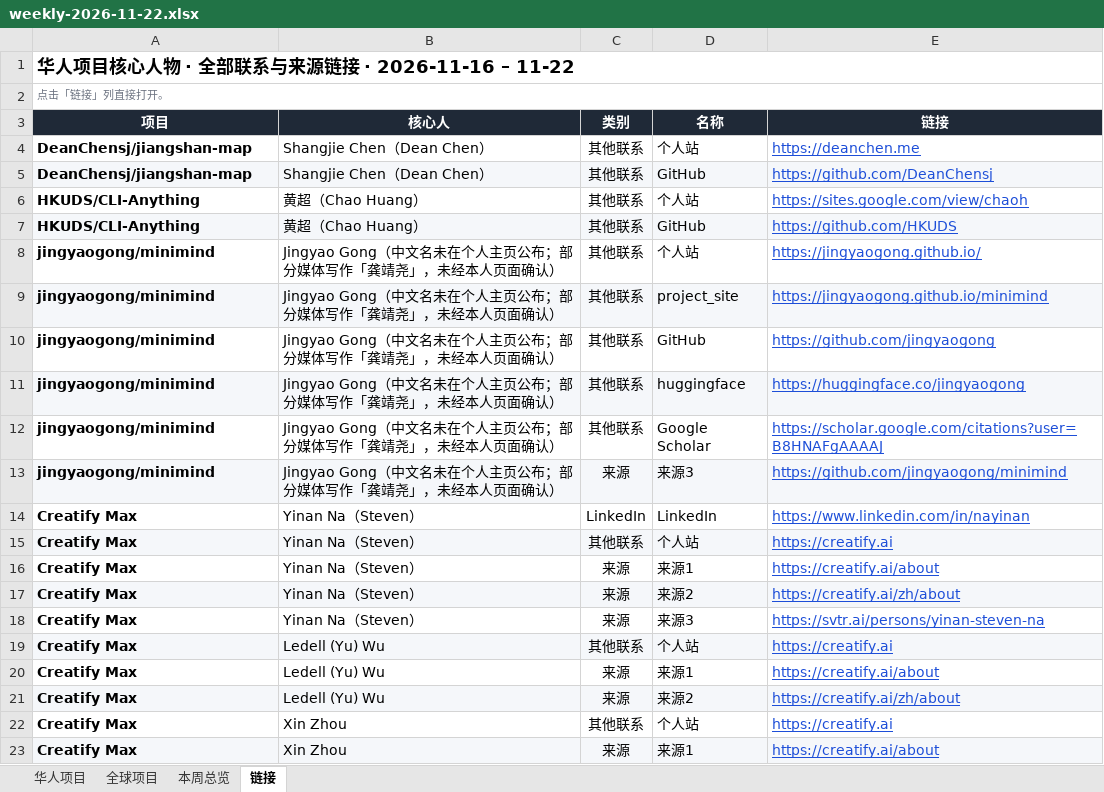
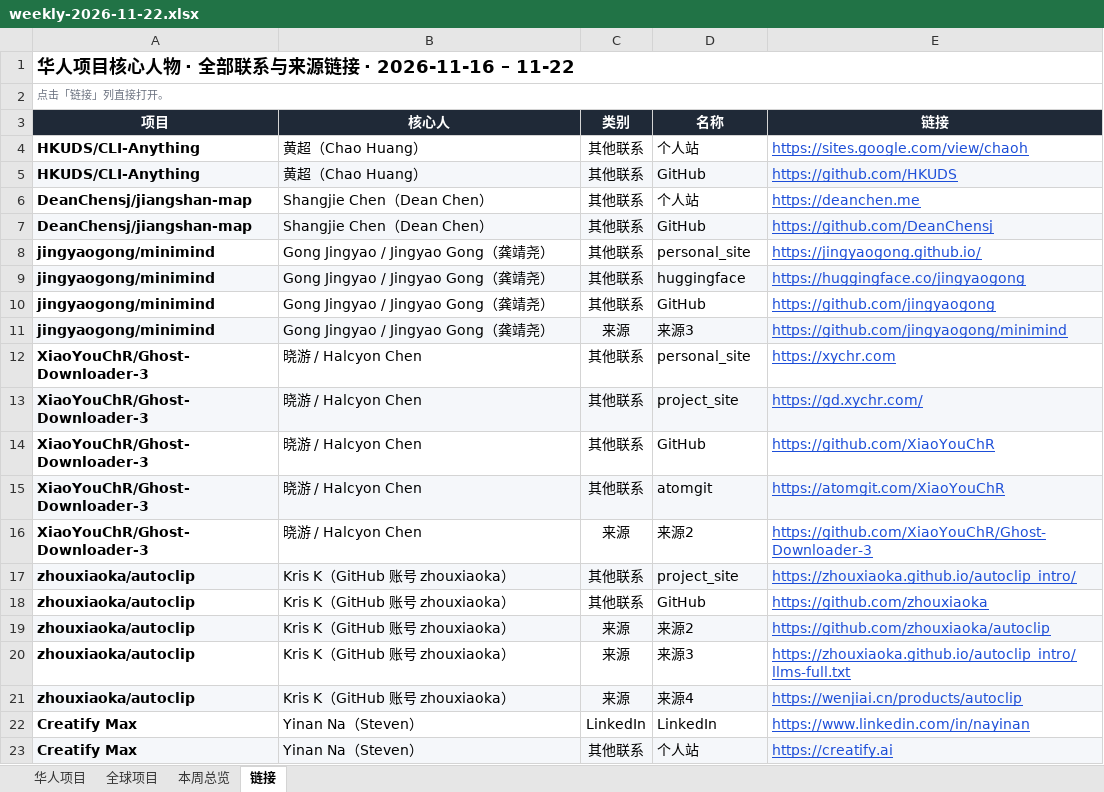
Before and after one commit to psylch/rising-projects, an Excel workbook: 2026-11-22/weekly-2026-11-22.xlsx, sheet 链接, drawn as a sheet; only a part is shown; the shorter side is filled out with more unchanged rows; values as stored, in another font and other column widths than the file's, no borders; removed rows and columns are numbered as before the commit, all else as after; the diff names each change by its address in the sheet, - before the commit and + after, or states it on an @@ line.

```diff
--- a/2026-11-22/weekly-2026-11-22.xlsx (sheet 链接)
+++ b/2026-11-22/weekly-2026-11-22.xlsx (sheet 链接)
@@ row 6 moved to row 4: HKUDS/CLI-Anything @@
@@ row 7 moved to row 5: HKUDS/CLI-Anything @@
-B8:B10 (核心人): Jingyao Gong（中文名未在个人主页公布；部分媒体写作「龚靖尧」，未经本人页面确认）
+B8:B10 (核心人): Gong Jingyao / Jingyao Gong（龚靖尧）
-D8 (名称): 个人站
+D8 (名称): personal_site
-D9 (名称): project_site
+D9 (名称): huggingface
-E9 (链接): https://jingyaogong.github.io/minimind
+E9 (链接): https://huggingface.co/jingyaogong
-row 11: jingyaogong/minimind | Jingyao Gong（中文名未在个人主页公布；部分媒体写作「龚靖尧」，未经本人页面确认） | 其他联系 | huggingface | https://huggingface.co/jingyaogong
-row 12: jingyaogong/minimind | Jingyao Gong（中文名未在个人主页公布；部分媒体写作「龚靖尧」，未经本人页面确认） | 其他联系 | Google Scholar | https://scholar.google.com/citations?user=B8HNAFgAAAAJ
-B11 (核心人): Jingyao Gong（中文名未在个人主页公布；部分媒体写作「龚靖尧」，未经本人页面确认）
+B11 (核心人): Gong Jingyao / Jingyao Gong（龚靖尧）
+row 12: XiaoYouChR/Ghost-Downloader-3 | 晓游 / Halcyon Chen | 其他联系 | personal_site | https://xychr.com
+row 13: XiaoYouChR/Ghost-Downloader-3 | 晓游 / Halcyon Chen | 其他联系 | project_site | https://gd.xychr.com/
+row 14: XiaoYouChR/Ghost-Downloader-3 | 晓游 / Halcyon Chen | 其他联系 | GitHub | https://github.com/XiaoYouChR
+row 15: XiaoYouChR/Ghost-Downloader-3 | 晓游 / Halcyon Chen | 其他联系 | atomgit | https://atomgit.com/XiaoYouChR
+row 16: XiaoYouChR/Ghost-Downloader-3 | 晓游 / Halcyon Chen | 来源 | 来源2 | https://github.com/XiaoYouChR/Ghost-Downloader-3
+row 17: zhouxiaoka/autoclip | Kris K（GitHub 账号 zhouxiaoka） | 其他联系 | project_site | https://zhouxiaoka.github.io/autoclip_intro/
+row 18: zhouxiaoka/autoclip | Kris K（GitHub 账号 zhouxiaoka） | 其他联系 | GitHub | https://github.com/zhouxiaoka
+row 19: zhouxiaoka/autoclip | Kris K（GitHub 账号 zhouxiaoka） | 来源 | 来源2 | https://github.com/zhouxiaoka/autoclip
+row 20: zhouxiaoka/autoclip | Kris K（GitHub 账号 zhouxiaoka） | 来源 | 来源3 | https://zhouxiaoka.github.io/autoclip_intro/llms-full.txt
+row 21: zhouxiaoka/autoclip | Kris K（GitHub 账号 zhouxiaoka） | 来源 | 来源4 | https://wenjiai.cn/products/autoclip
```
Also changed, not shown: sheet 华人项目, sheet 全球项目, sheet 本周总览, 2 other files.
